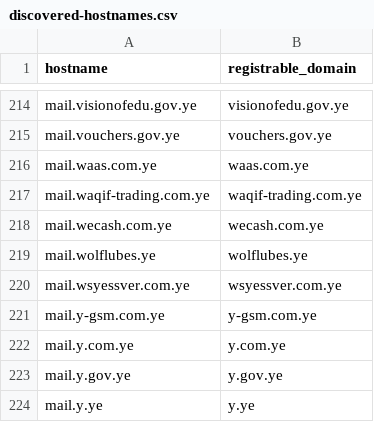
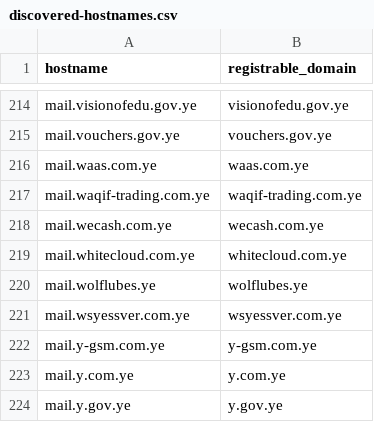
Before and after one commit to FreeTheDotYE/ye-domains, a CSV file: monitoring/discovered-hostnames.csv, drawn as a sheet; only a part is shown, gaps mark what is left out; the shorter side is filled out with more unchanged rows.

Commit message:
chore: update DNS monitoring data

```diff
--- a/monitoring/discovered-hostnames.csv
+++ b/monitoring/discovered-hostnames.csv
@@ -218,2 +218,3 @@ mail.waqif-trading.com.ye,waqif-trading.com.ye
 mail.wecash.com.ye,wecash.com.ye
+mail.whitecloud.com.ye,whitecloud.com.ye
 mail.wolflubes.ye,wolflubes.ye
```
Also changed, not shown: 4 other files.
